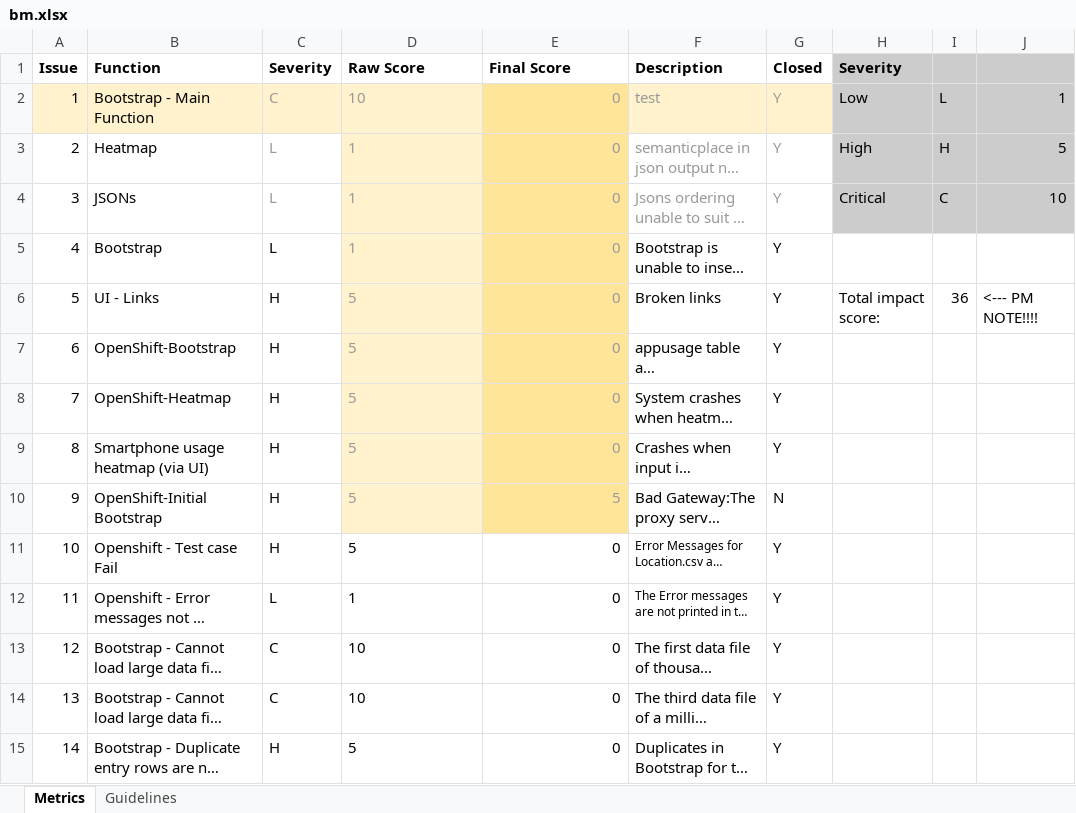
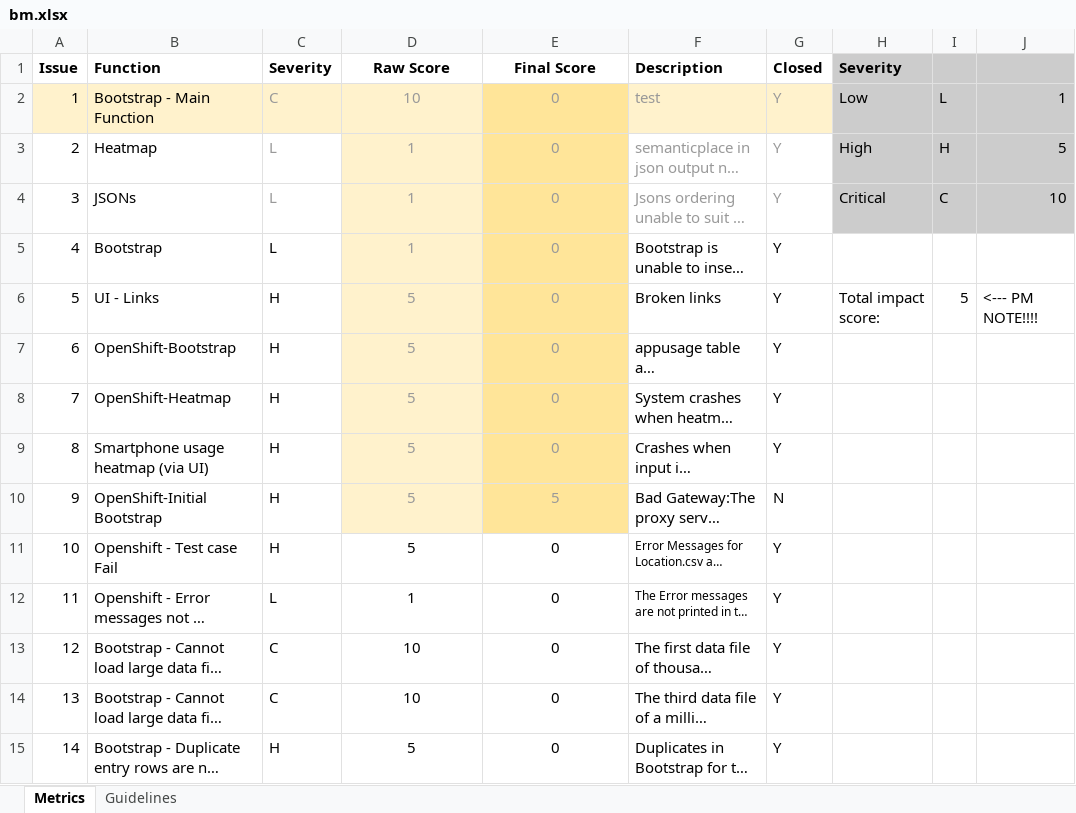
Before and after one commit to jerots/SMUAnalytics, an Excel workbook: metrics/bm.xlsx, sheet Metrics, drawn as a sheet; only a part is shown; long unchanged cells end in …; values as stored, in another font and other column widths than the file's, no borders; conditional formats not drawn; the diff covers the shown part only; the diff names each change by its address in the sheet, - before the commit and + after, or states it on an @@ line.

Commit message:
updated bugs and task metrics for iteration 5

```diff
--- a/metrics/bm.xlsx (sheet Metrics)
+++ b/metrics/bm.xlsx (sheet Metrics)
-D1:E1 alignment: left
+D1:E1 alignment: center
-D2:D15 alignment: left
+D2:D15 alignment: center
-E2:E15 alignment: right
+E2:E15 alignment: center
-I6: 36
+I6: 5
```
Also changed, not shown: 11 added rows, 14 edited cells and cell formats elsewhere in this sheet, metrics/Task Metrics with Mitigation Plan.xlsx.
